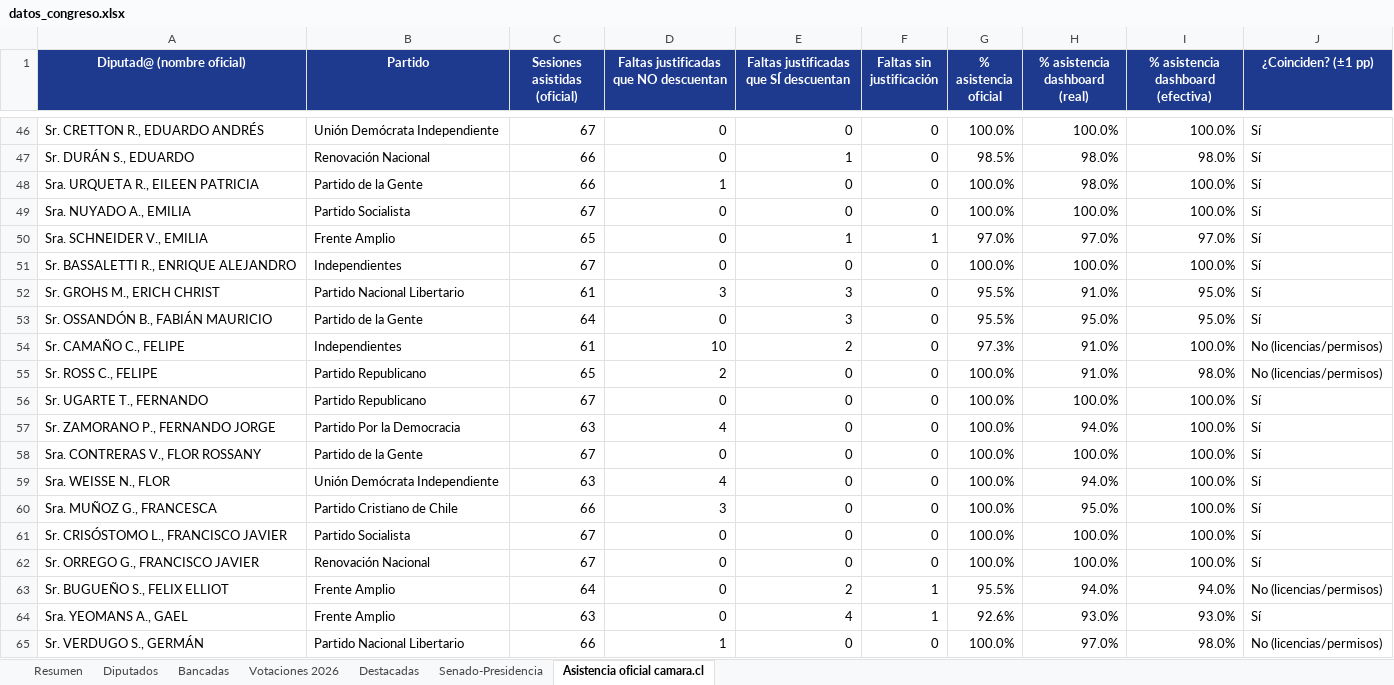
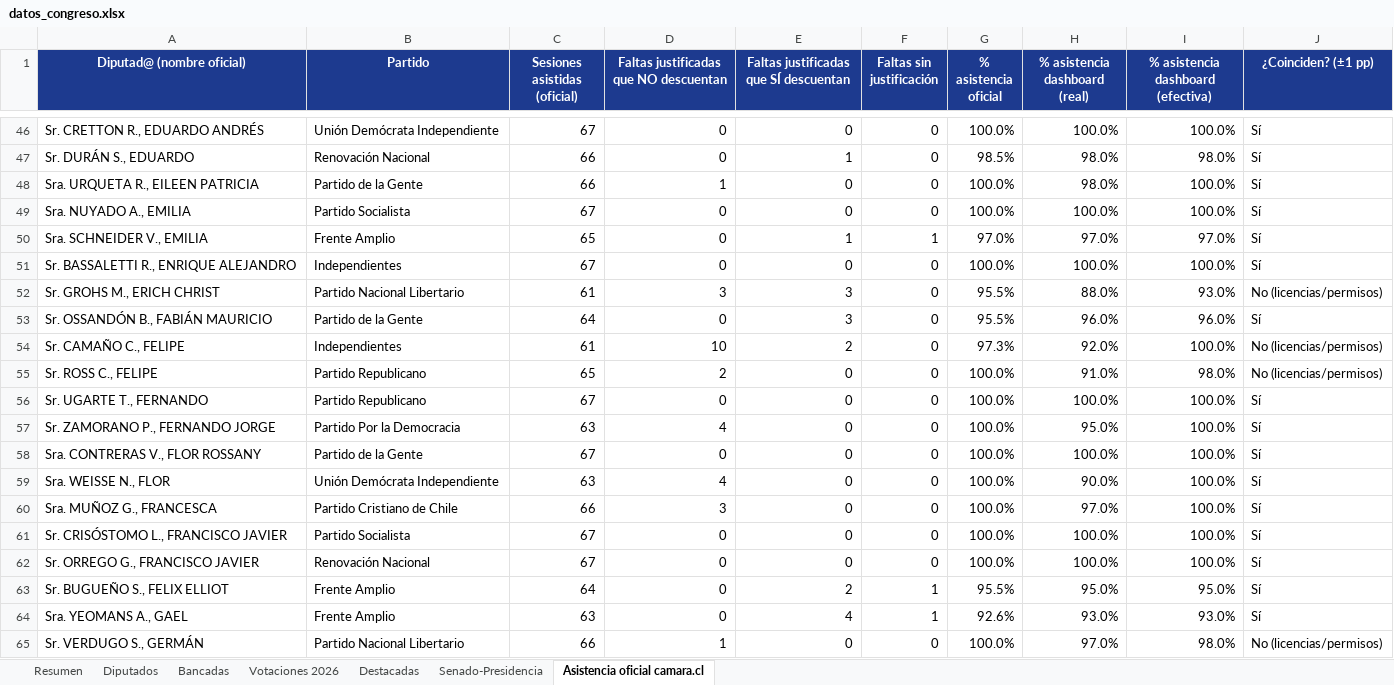
Before and after one commit to andreshuzziel/Poder-en-Simple, an Excel workbook: datos_congreso.xlsx, sheet Asistencia oficial camara.cl, drawn as a sheet; only a part is shown, gaps mark what is left out; values as stored, in another font and other column widths than the file's, no borders; the diff covers the shown part only; the diff names each change by its address in the sheet, - before the commit and + after, or states it on an @@ line.

```diff
--- a/datos_congreso.xlsx (sheet Asistencia oficial camara.cl)
+++ b/datos_congreso.xlsx (sheet Asistencia oficial camara.cl)
-H52 (% asistencia dashboard (real)): 91.0%
+H52 (% asistencia dashboard (real)): 88.0%
-I52: 95.0%
+I52: 93.0%
-J52 (¿Coinciden? (±1 pp)): Sí
+J52 (¿Coinciden? (±1 pp)): No (licencias/permisos)
-H53 (% asistencia dashboard (real)): 95.0%
+H53 (% asistencia dashboard (real)): 96.0%
-I53: 95.0%
+I53: 96.0%
-H54 (% asistencia dashboard (real)): 91.0%
+H54 (% asistencia dashboard (real)): 92.0%
-H57 (% asistencia dashboard (real)): 94.0%
+H57 (% asistencia dashboard (real)): 95.0%
-H59 (% asistencia dashboard (real)): 94.0%
+H59 (% asistencia dashboard (real)): 90.0%
-H60 (% asistencia dashboard (real)): 95.0%
+H60 (% asistencia dashboard (real)): 97.0%
-H63 (% asistencia dashboard (real)): 94.0%
+H63 (% asistencia dashboard (real)): 95.0%
-I63: 94.0%
+I63: 95.0%
-J63 (¿Coinciden? (±1 pp)): No (licencias/permisos)
+J63 (¿Coinciden? (±1 pp)): Sí
```
Also changed, not shown: 110 edited cells elsewhere in this sheet, sheet Diputados, sheet Bancadas, sheet Resumen, sheet Votaciones 2026, 12 other files.
